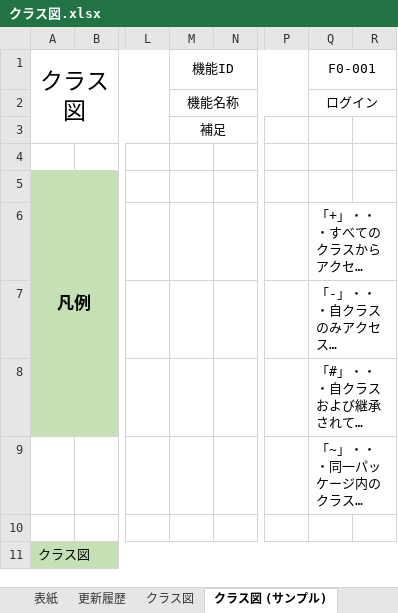
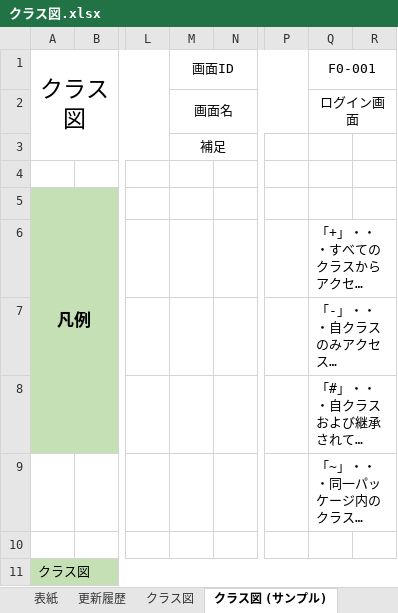
Before and after one commit to tat-tanaka/scheduleOnline, an Excel workbook: 02_設計/00_サンプル/クラス図.xlsx, sheet クラス図 (サンプル), drawn as a sheet; only a part is shown, gaps mark what is left out; long unchanged cells end in …; values as stored, in another font and other column widths than the file's, no borders; charts and pictures not drawn; the diff names each change by its address in the sheet, - before the commit and + after, or states it on an @@ line.

```diff
--- a/02_設計/00_サンプル/クラス図.xlsx (sheet クラス図 (サンプル))
+++ b/02_設計/00_サンプル/クラス図.xlsx (sheet クラス図 (サンプル))
-M1: 機能ID
+M1: 画面ID
-M2: 機能名称
+M2: 画面名
-Q2: ログイン
+Q2: ログイン画面
```
Also changed, not shown: sheet クラス図, 02_設計/00_サンプル/シーケンス図.xlsx, 02_設計/00_サンプル/テーブル定義書.xlsx, 2 other files.
